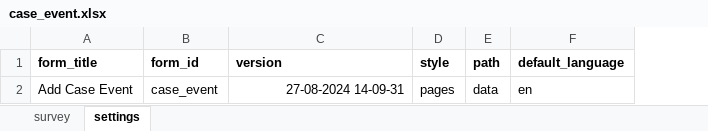
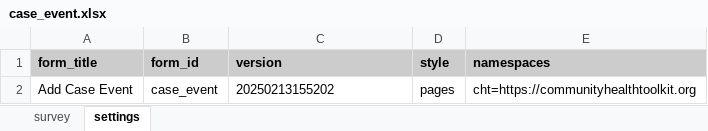
Before and after one commit to jkuester/cht-config-library, an Excel workbook: case-id/forms/app/case_event.xlsx, sheet settings, drawn as a sheet; values as stored, in another font and other column widths than the file's, no borders; removed rows and columns are numbered as before the commit, all else as after; the diff names each change by its address in the sheet, - before the commit and + after, or states it on an @@ line.

```diff
--- a/case-id/forms/app/case_event.xlsx (sheet settings)
+++ b/case-id/forms/app/case_event.xlsx (sheet settings)
-column E (path), row 2: data
-column F (default_language), row 2: en
+column E (namespaces), row 2: cht=https://communityhealthtoolkit.org
-A1:D1 fill: none
+A1:D1 fill: #CCCCCC
-C2 (version): 27-08-2024 14-09-31
+C2 (version): 20250213155202
-C2 alignment: right
+C2 alignment: left
```
Also changed, not shown: sheet survey, hidden cells, case-id/forms/app/register_case.xlsx, 2 other files.
